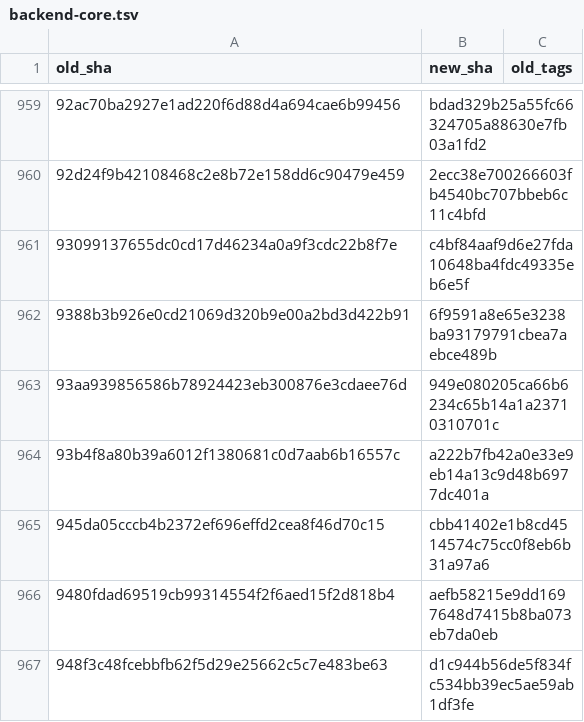
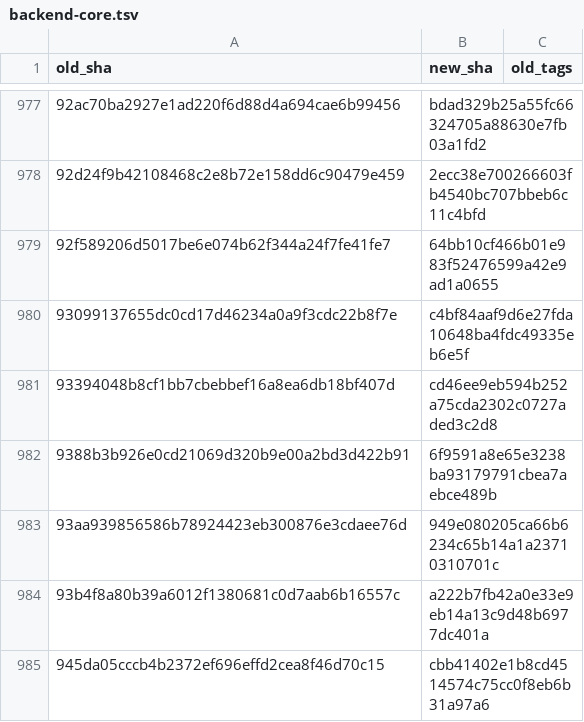
Before and after one commit to Kemetra-Labs/Retail-Tower-Erp, a TSV file: tools/history/crosswalk/backend-core.tsv, drawn as a sheet; only a part is shown, gaps mark what is left out; the shorter side is filled out with more unchanged rows; the diff covers the shown part only.

Commit message:
Update history metadata for incremental re-import (RT-776)

```diff
--- a/tools/history/crosswalk/backend-core.tsv
+++ b/tools/history/crosswalk/backend-core.tsv
@@ -960,3 +978,5 @@ old_sha	new_sha	old_tags
 92d24f9b42108468c2e8b72e158dd6c90479e459	2ecc38e700266603fb4540bc707bbeb6c11c4bfd	
+92f589206d5017be6e074b62f344a24f7fe41fe7	64bb10cf466b01e983f52476599a42e9ad1a0655	
 93099137655dc0cd17d46234a0a9f3cdc22b8f7e	c4bf84aaf9d6e27fda10648ba4fdc49335eb6e5f	
+93394048b8cf1bb7cbebbef16a8ea6db18bf407d	cd46ee9eb594b252a75cda2302c0727aded3c2d8	
 9388b3b926e0cd21069d320b9e00a2bd3d422b91	6f9591a8e65e3238ba93179791cbea7aebce489b	
```
Also changed, not shown: 35 added rows elsewhere in this file, tools/history/frozen.tsv.
